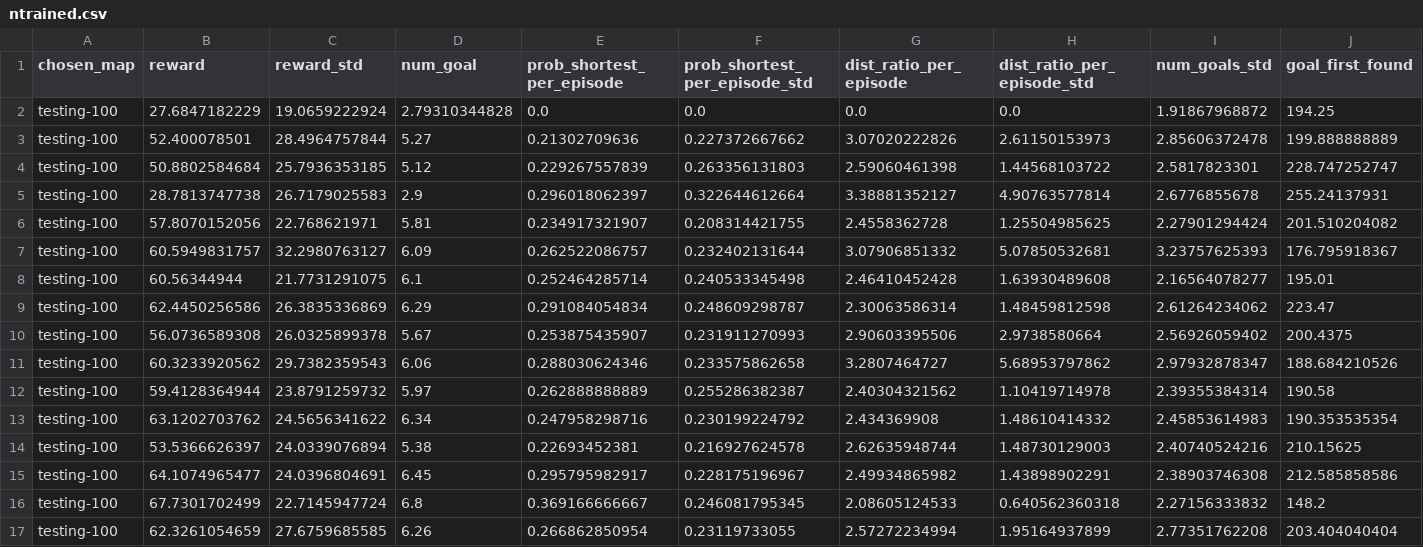
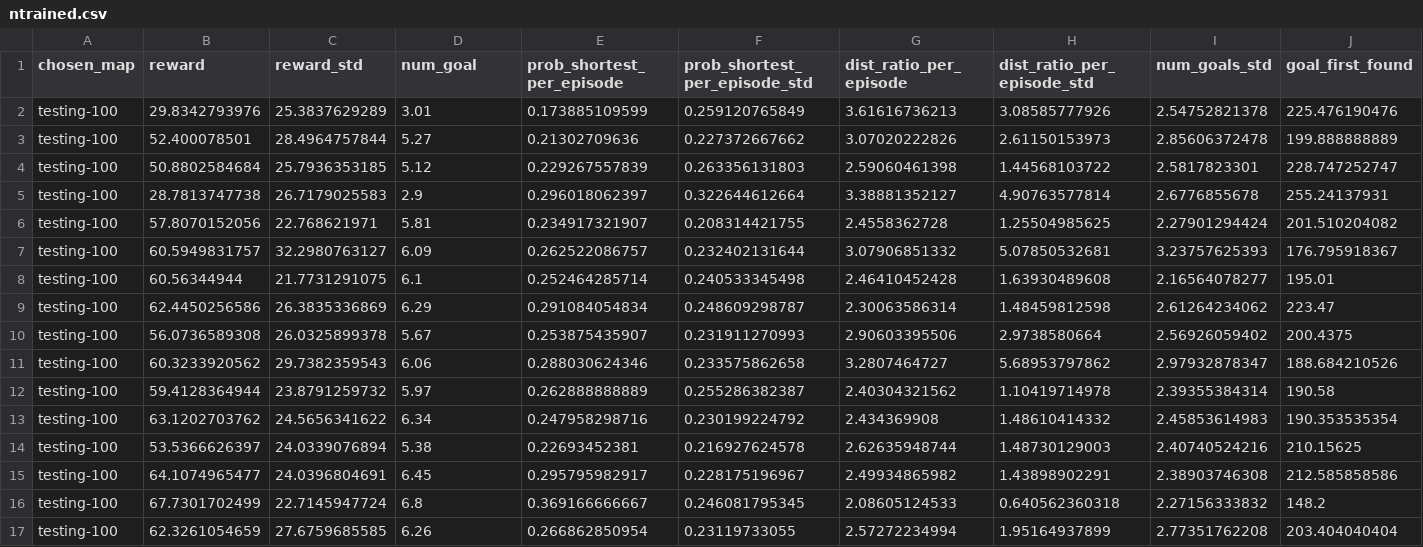
Before and after one commit to wecacuee/BaDhGrICLR2018, a CSV file: gennav/exp-results/ntrained.csv, drawn as a sheet; only a part is shown; removed rows and columns are numbered as before the commit, all else as after; rows hold the shown columns only; the diff names each change by its address in the sheet, - before the commit and + after, or states it on an @@ line.

Commit message:
updated the missing value for trained-100 .

```diff
--- a/gennav/exp-results/ntrained.csv
+++ b/gennav/exp-results/ntrained.csv
-row 2: testing-100 | 27.6847182229 | 19.0659222924 | 2.79310344828 | 0.0 | 0.0 | 0.0 | 0.0 | 1.91867968872 | 194.25
+row 2: testing-100 | 29.8342793976 | 25.3837629289 | 3.01 | 0.173885109599 | 0.259120765849 | 3.61616736213 | 3.08585777926 | 2.54752821378 | 225.476190476
```
Also changed, not shown: 50 other files.
